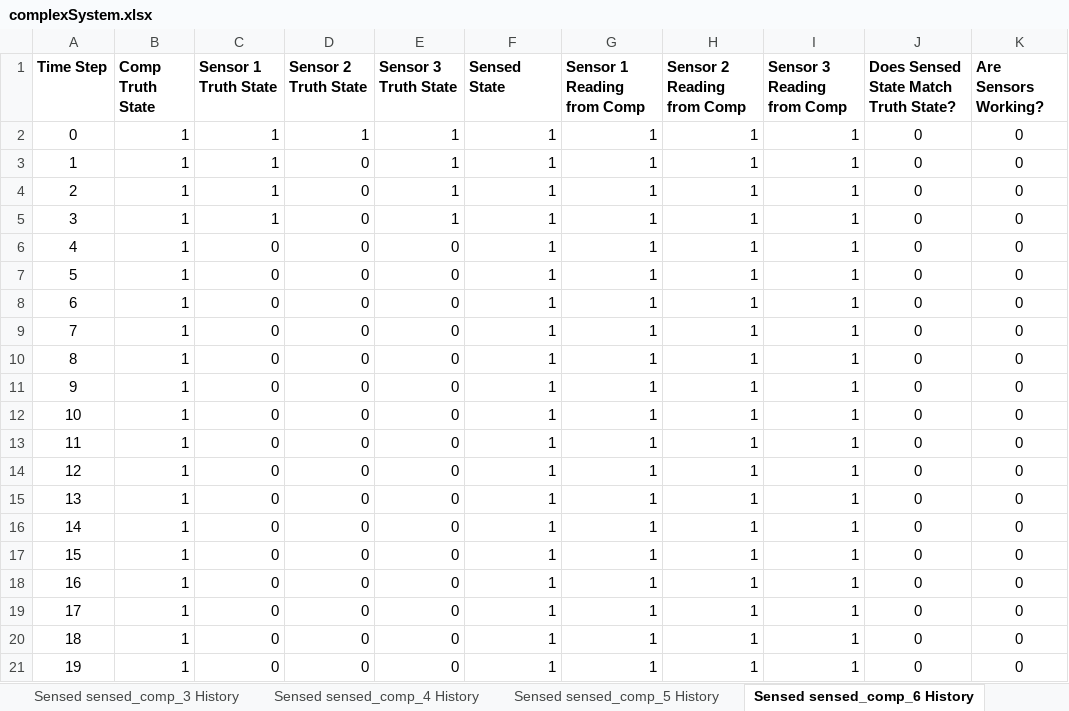
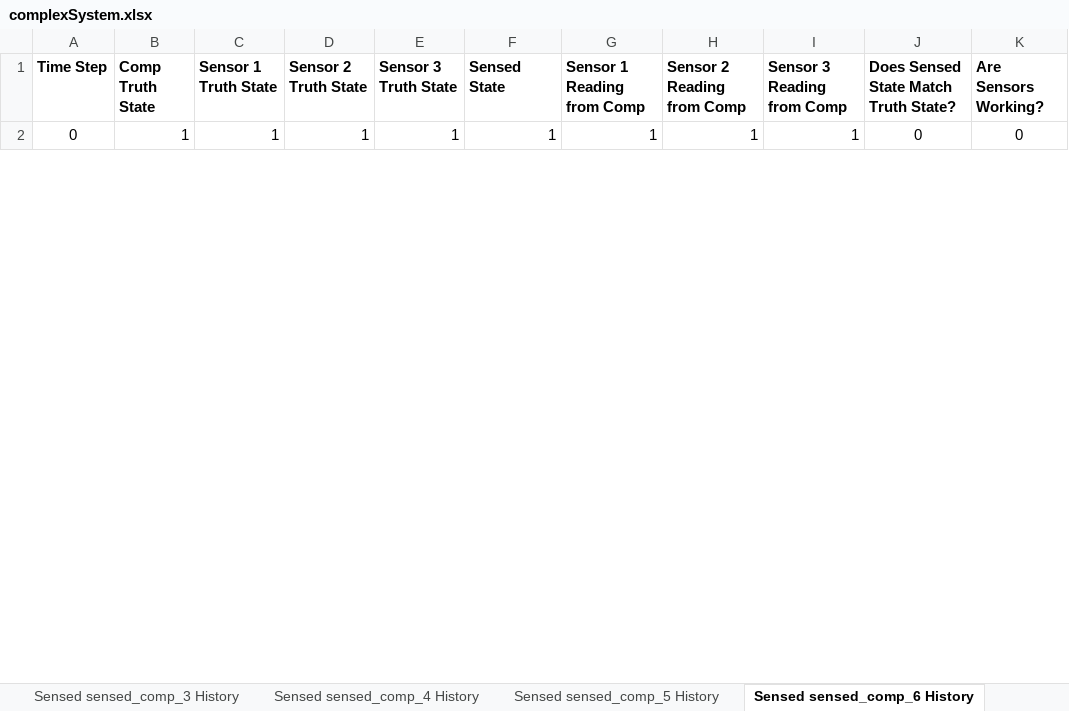
Before and after one commit to andreyaW/KISS, an Excel workbook: shipClassTests/testResults/complexSystem.xlsx, sheet Sensed sensed_comp_6 History, drawn as a sheet; only a part is shown; values as stored, in another font and other column widths than the file's, no borders; conditional formats not drawn; removed rows and columns are numbered as before the commit, all else as after; the diff covers the shown part only; the diff names each change by its address in the sheet, - before the commit and + after, or states it on an @@ line.

```diff
--- a/shipClassTests/testResults/complexSystem.xlsx (sheet Sensed sensed_comp_6 History)
+++ b/shipClassTests/testResults/complexSystem.xlsx (sheet Sensed sensed_comp_6 History)
-row 3: 1 | 1 | 1 | 0 | 1 | 1 | 1 | 1 | 1 | 0 | 0
-row 4: 2 | 1 | 1 | 0 | 1 | 1 | 1 | 1 | 1 | 0 | 0
-row 5: 3 | 1 | 1 | 0 | 1 | 1 | 1 | 1 | 1 | 0 | 0
-row 6: 4 | 1 | 0 | 0 | 0 | 1 | 1 | 1 | 1 | 0 | 0
-row 7: 5 | 1 | 0 | 0 | 0 | 1 | 1 | 1 | 1 | 0 | 0
-row 8: 6 | 1 | 0 | 0 | 0 | 1 | 1 | 1 | 1 | 0 | 0
-row 9: 7 | 1 | 0 | 0 | 0 | 1 | 1 | 1 | 1 | 0 | 0
-row 10: 8 | 1 | 0 | 0 | 0 | 1 | 1 | 1 | 1 | 0 | 0
-row 11: 9 | 1 | 0 | 0 | 0 | 1 | 1 | 1 | 1 | 0 | 0
-row 12: 10 | 1 | 0 | 0 | 0 | 1 | 1 | 1 | 1 | 0 | 0
-row 13: 11 | 1 | 0 | 0 | 0 | 1 | 1 | 1 | 1 | 0 | 0
-row 14: 12 | 1 | 0 | 0 | 0 | 1 | 1 | 1 | 1 | 0 | 0
-row 15: 13 | 1 | 0 | 0 | 0 | 1 | 1 | 1 | 1 | 0 | 0
-row 16: 14 | 1 | 0 | 0 | 0 | 1 | 1 | 1 | 1 | 0 | 0
-row 17: 15 | 1 | 0 | 0 | 0 | 1 | 1 | 1 | 1 | 0 | 0
-row 18: 16 | 1 | 0 | 0 | 0 | 1 | 1 | 1 | 1 | 0 | 0
-row 19: 17 | 1 | 0 | 0 | 0 | 1 | 1 | 1 | 1 | 0 | 0
-row 20: 18 | 1 | 0 | 0 | 0 | 1 | 1 | 1 | 1 | 0 | 0
-row 21: 19 | 1 | 0 | 0 | 0 | 1 | 1 | 1 | 1 | 0 | 0
```
Also changed, not shown: 34 added rows and 82 removed rows elsewhere in this sheet, sheet Test System 4, sheet Sensed sensed_comp_7 History, sheet Sensed sensed_comp_4 History, sheet Sensed sensed_comp_5 History, sheet Sensed sensed_comp_2 History, sheet Sensed sensed_comp_1 History, 1 more sheet, formulas that keep their value, shipClassTests/testResults/Ship_w_Parallel_Sys.xlsx, shipClassTests/testResults/Ship_w_Series_Sys.xlsx, 17 other files.
